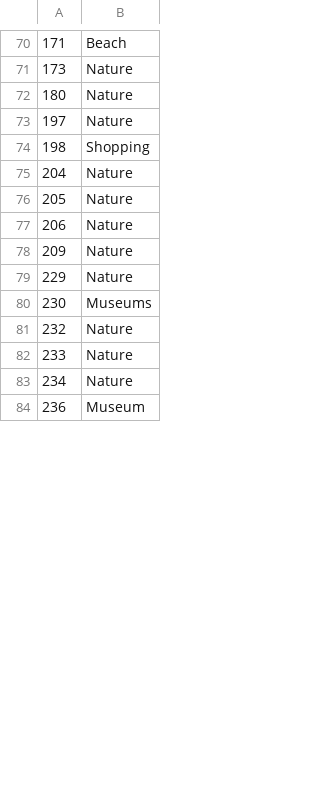
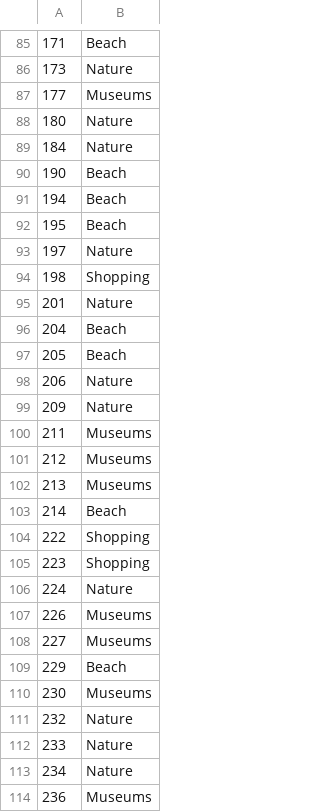
Before and after one commit to liamattard/FYP-Backend, a CSV file: assets/image_classificationP2.csv, drawn as a sheet; only a part is shown, gaps mark what is left out; the diff covers the shown part only.

Commit message:
fixed csv file

```diff
--- a/assets/image_classificationP2.csv
+++ b/assets/image_classificationP2.csv
@@ -71,10 +86,25 @@
 173,Nature,
+177,Museums,
 180,Nature,
+184,Nature,
+190,Beach,
+194,Beach,
+195,Beach,
 197,Nature,
 198,Shopping,
-204,Nature,
-205,Nature,
+201,Nature,
+204,Beach,
+205,Beach,
 206,Nature,
 209,Nature,
-229,Nature,
+211,Museums,
+212,Museums,
+213,Museums,
+214,Beach,
+222,Shopping,
+223,Shopping,
+224,Nature,
+226,Museums,
+227,Museums,
+229,Beach,
 230,Museums,
@@ -83,2 +113,2 @@
 234,Nature,
-236,Museum,
+236,Museums,
```
Also changed, not shown: 42 added rows and 15 edited cells elsewhere in this file.
